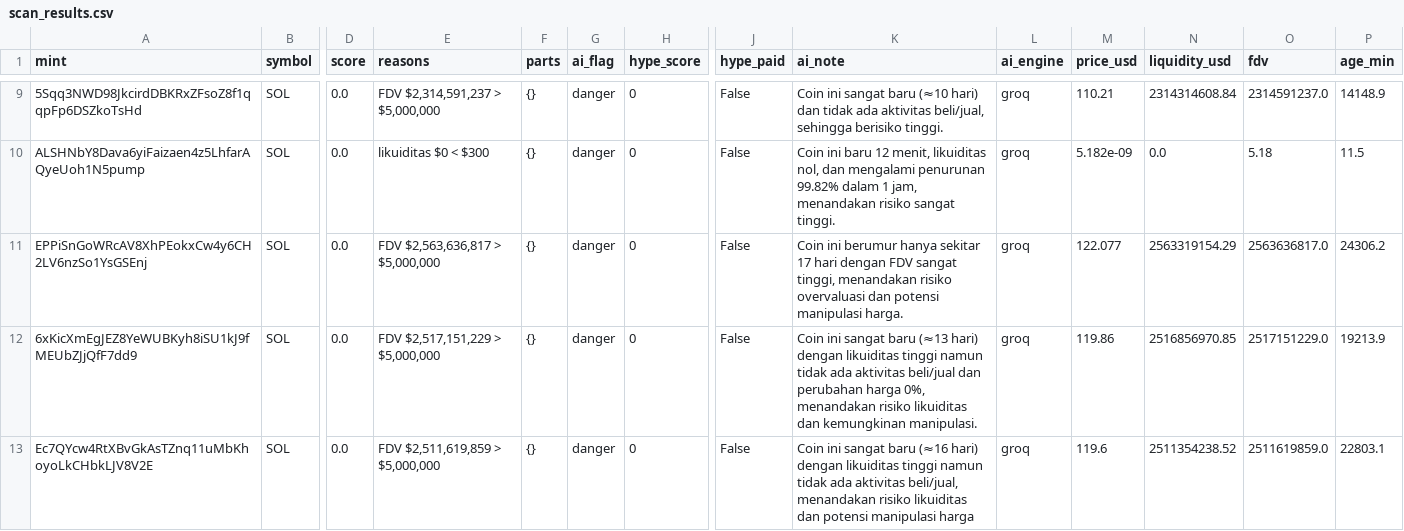
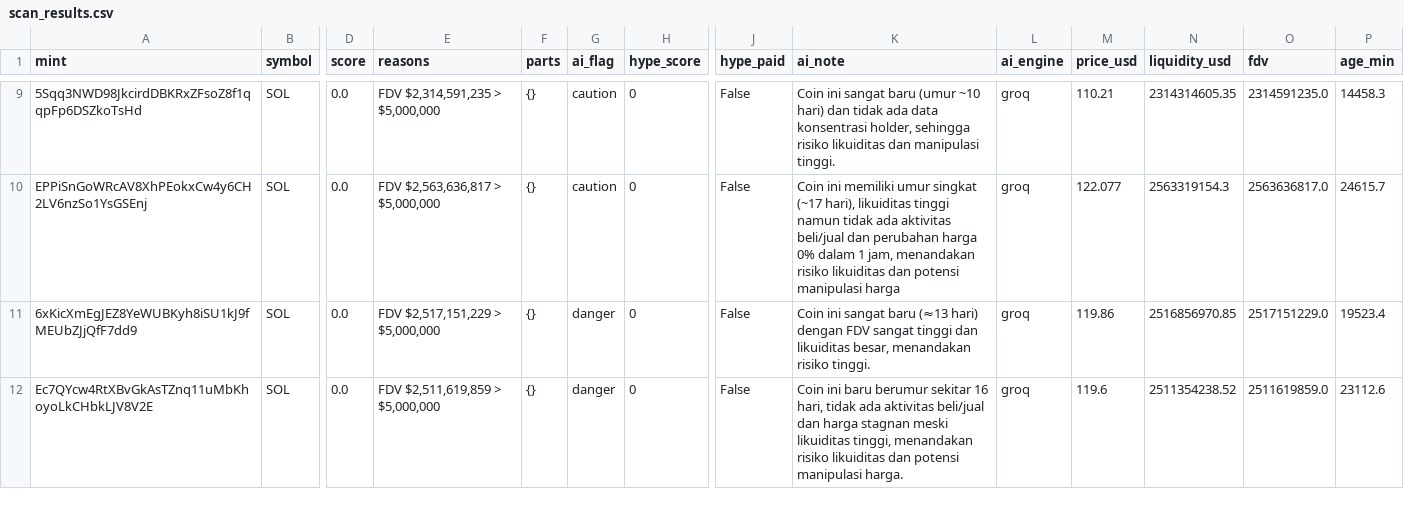
Before and after one commit to muhammadekonugroho4-spec/MEME-COIN-RADAR, a CSV file: data/daily/2026-10-19/scan_results.csv, drawn as a sheet; only a part is shown, gaps mark what is left out; removed rows and columns are numbered as before the commit, all else as after; rows hold the shown columns only; the diff covers the shown part only; the diff names each change by its address in the sheet, - before the commit and + after, or states it on an @@ line.

Commit message:
data: scan 2026-10-19-06:55

```diff
--- a/data/daily/2026-10-19/scan_results.csv
+++ b/data/daily/2026-10-19/scan_results.csv
-E9 (reasons): FDV $2,314,591,237 > $5,000,000
+E9 (reasons): FDV $2,314,591,235 > $5,000,000
-G9 (ai_flag): danger
+G9 (ai_flag): caution
-K9 (ai_note): …sangat baru (≈10 hari) dan tidak ada aktivitas beli/jual, sehingga berisiko tinggi.
+K9 (ai_note): …sangat baru (umur ~10 hari) dan tidak ada data konsentrasi holder, sehingga risiko likuiditas dan manipulasi tinggi.
-N9 (liquidity_usd): 2314314608.84
+N9 (liquidity_usd): 2314314605.35
-O9 (fdv): 2314591237.0
+O9 (fdv): 2314591235.0
-P9 (age_min): 14148.9
+P9 (age_min): 14458.3
-row 10: ALSHNbY8Dava6yiFaizaen4z5LhfarAQyeUoh1N5pump | SOL | 0.0 | likuiditas $0 < $300 | {} | danger | 0 | False | Coin ini baru 12 menit, likuiditas nol, dan mengalami penurunan 99.82% dalam 1 jam, menandakan risiko sangat tinggi. | groq | 5.182e-09 | 0.0 | 5.18 | 11.5
-G10 (ai_flag): danger
+G10 (ai_flag): caution
-K10 (ai_note): Coin ini berumur hanya sekitar 17 hari dengan FDV sangat tinggi, menandakan risiko overvaluasi dan potensi manipulasi harga.
+K10 (ai_note): Coin ini memiliki umur singkat (~17 hari), likuiditas tinggi namun tidak ada aktivitas beli/jual dan perubahan harga 0% dalam 1 jam, menandakan risiko likuiditas dan potensi manipulasi harga
-N10 (liquidity_usd): 2563319154.29
+N10 (liquidity_usd): 2563319154.3
-P10 (age_min): 24306.2
+P10 (age_min): 24615.7
-K11 (ai_note): …hari) dengan likuiditas tinggi namun tidak ada aktivitas beli/jual dan perubahan harga 0%, menandakan risiko likuiditas dan kemungkinan manipulasi.
+K11 (ai_note): …hari) dengan FDV sangat tinggi dan likuiditas besar, menandakan risiko tinggi.
-P11 (age_min): 19213.9
+P11 (age_min): 19523.4
-K12 (ai_note): Coin ini sangat baru (≈16 hari) dengan likuiditas tinggi namun tidak ada aktivitas beli/jual, menandakan risiko likuiditas dan potensi manipulasi harga
+K12 (ai_note): Coin ini baru berumur sekitar 16 hari, tidak ada aktivitas beli/jual dan harga stagnan meski likuiditas tinggi, menandakan risiko likuiditas dan potensi manipulasi harga.
-P12 (age_min): 22803.1
+P12 (age_min): 23112.6
```
Also changed, not shown: 1 added row and 39 edited cells elsewhere in this file, 1 other file.
